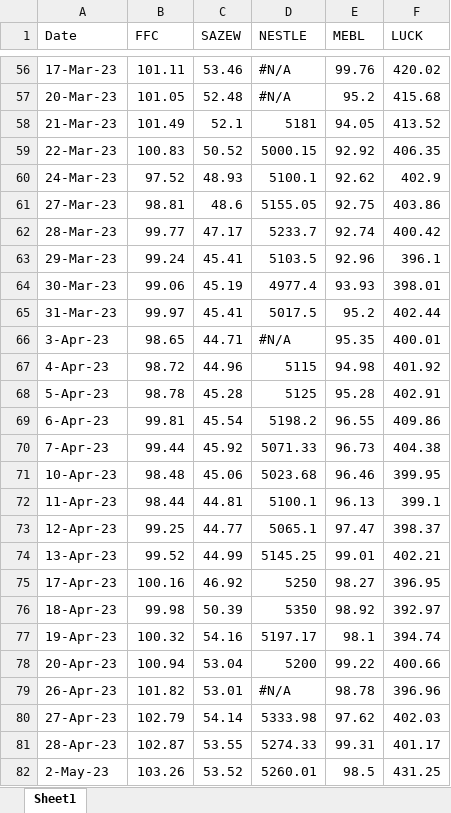
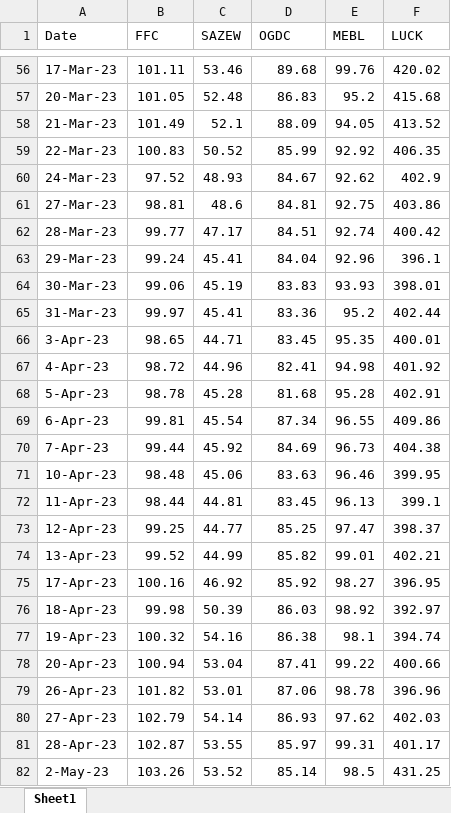
Before and after one commit to yahya-tariq/FinRise-Risk-Management-Project, an Excel workbook: data/stock_prices.xlsx, sheet Sheet1, drawn as a sheet; only a part is shown, gaps mark what is left out; values as stored, in another font and other column widths than the file's, no cell formats; the diff covers the shown part only; the diff names each change by its address in the sheet, - before the commit and + after, or states it on an @@ line.

Commit message:
added OGDC as a stock and used relative paths so its easy to read data from the workbook

```diff
--- a/data/stock_prices.xlsx (sheet Sheet1)
+++ b/data/stock_prices.xlsx (sheet Sheet1)
-D1: NESTLE
+D1: OGDC
-D56 (OGDC): #N/A
+D56 (OGDC): 89.68
-D57 (OGDC): #N/A
+D57 (OGDC): 86.83
-D58 (OGDC): 5181
+D58 (OGDC): 88.09
-D59 (OGDC): 5000.15
+D59 (OGDC): 85.99
-D60 (OGDC): 5100.1
+D60 (OGDC): 84.67
-D61 (OGDC): 5155.05
+D61 (OGDC): 84.81
-D62 (OGDC): 5233.7
+D62 (OGDC): 84.51
-D63 (OGDC): 5103.5
+D63 (OGDC): 84.04
-D64 (OGDC): 4977.4
+D64 (OGDC): 83.83
-D65 (OGDC): 5017.5
+D65 (OGDC): 83.36
-D66 (OGDC): #N/A
+D66 (OGDC): 83.45
-D67 (OGDC): 5115
+D67 (OGDC): 82.41
-D68 (OGDC): 5125
+D68 (OGDC): 81.68
-D69 (OGDC): 5198.2
+D69 (OGDC): 87.34
-D70 (OGDC): 5071.33
+D70 (OGDC): 84.69
-D71 (OGDC): 5023.68
+D71 (OGDC): 83.63
-D72 (OGDC): 5100.1
+D72 (OGDC): 83.45
-D73 (OGDC): 5065.1
+D73 (OGDC): 85.25
-D74 (OGDC): 5145.25
+D74 (OGDC): 85.82
-D75 (OGDC): 5250
+D75 (OGDC): 85.92
-D76 (OGDC): 5350
+D76 (OGDC): 86.03
-D77 (OGDC): 5197.17
+D77 (OGDC): 86.38
-D78 (OGDC): 5200
+D78 (OGDC): 87.41
-D79 (OGDC): #N/A
+D79 (OGDC): 87.06
-D80 (OGDC): 5333.98
+D80 (OGDC): 86.93
-D81 (OGDC): 5274.33
+D81 (OGDC): 85.97
-D82 (OGDC): 5260.01
+D82 (OGDC): 85.14
```
Also changed, not shown: 780 edited cells elsewhere in this sheet, cell formats, formulas that keep their value, notebooks/cleaned_stock_prices.xlsx, 2 other files.
